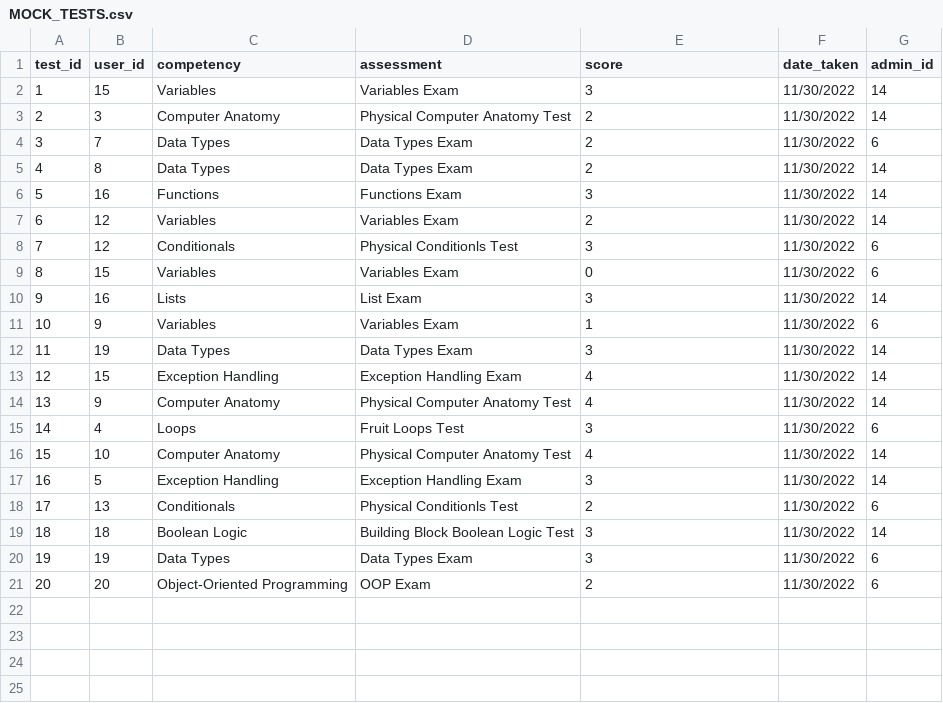
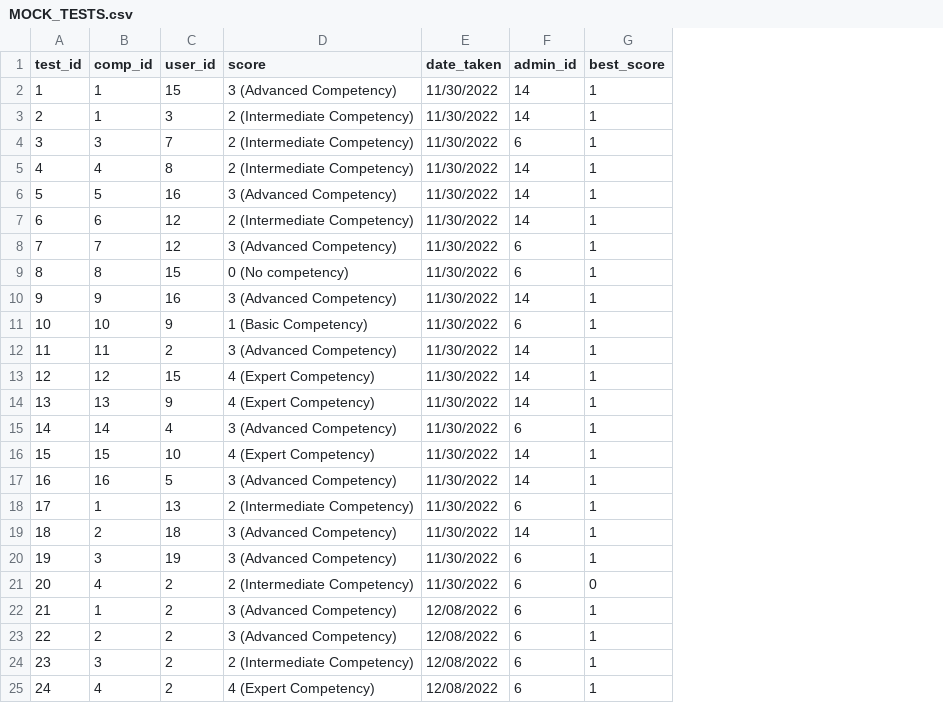
Before and after one commit to Jamesh431/Cohort4-capstone-foundations, a CSV file: MOCK_TESTS.csv, drawn as a sheet; removed rows and columns are numbered as before the commit, all else as after; the diff names each change by its address in the sheet, - before the commit and + after, or states it on an @@ line.

```diff
--- a/MOCK_TESTS.csv
+++ b/MOCK_TESTS.csv
+column B (comp_id), rows 2-21: 1 | 1 | 3 | 4 | 5 | 6 | 7 | 8 | 9 | 10 | 11 | 12 | 13 | 14 | 15 | 16 | 1 | 2 | 3 | 4
-column C (competency), rows 2-21: Variables | Computer Anatomy | Data Types | Data Types | Functions | Variables | Conditionals | Variables | Lists | Variables | Data Types | Exception Handling | Computer Anatomy | Loops | Computer Anatomy | Exception Handling | Conditionals | Boolean Logic | Data Types | Object-Oriented Programming
-column D (assessment), rows 2-21: Variables Exam | Physical Computer Anatomy Test | Data Types Exam | Data Types Exam | Functions Exam | Variables Exam | Physical Conditionls Test | Variables Exam | List Exam | Variables Exam | Data Types Exam | Exception Handling Exam | Physical Computer Anatomy Test | Fruit Loops Test | Physical Computer Anatomy Test | Exception Handling Exam | Physical Conditionls Test | Building Block Boolean Logic Test | Data Types Exam | OOP Exam
+column G (best_score), rows 2-21: 1 | 1 | 1 | 1 | 1 | 1 | 1 | 1 | 1 | 1 | 1 | 1 | 1 | 1 | 1 | 1 | 1 | 1 | 1 | 0
-D2 (score): 3
+D2 (score): 3 (Advanced Competency)
-D3:D5 (score): 2
+D3:D5 (score): 2 (Intermediate Competency)
-D6 (score): 3
+D6 (score): 3 (Advanced Competency)
-D7 (score): 2
+D7 (score): 2 (Intermediate Competency)
-D8 (score): 3
+D8 (score): 3 (Advanced Competency)
-D9 (score): 0
+D9 (score): 0 (No competency)
-D10 (score): 3
+D10 (score): 3 (Advanced Competency)
-D11 (score): 1
+D11 (score): 1 (Basic Competency)
-C12 (user_id): 19
+C12 (user_id): 2
-D12 (score): 3
+D12 (score): 3 (Advanced Competency)
-D13:D14 (score): 4
+D13:D14 (score): 4 (Expert Competency)
-D15 (score): 3
+D15 (score): 3 (Advanced Competency)
-D16 (score): 4
+D16 (score): 4 (Expert Competency)
-D17 (score): 3
+D17 (score): 3 (Advanced Competency)
-D18 (score): 2
+D18 (score): 2 (Intermediate Competency)
-D19:D20 (score): 3
+D19:D20 (score): 3 (Advanced Competency)
-C21 (user_id): 20
+C21 (user_id): 2
-D21 (score): 2
+D21 (score): 2 (Intermediate Competency)
+row 22: 21 | 1 | 2 | 3 (Advanced Competency) | 12/08/2022 | 6 | 1
+row 23: 22 | 2 | 2 | 3 (Advanced Competency) | 12/08/2022 | 6 | 1
+row 24: 23 | 3 | 2 | 2 (Intermediate Competency) | 12/08/2022 | 6 | 1
+row 25: 24 | 4 | 2 | 4 (Expert Competency) | 12/08/2022 | 6 | 1
```
Also changed, not shown: MOCK_DATA.csv, import_tests.csv, 9 other files.
